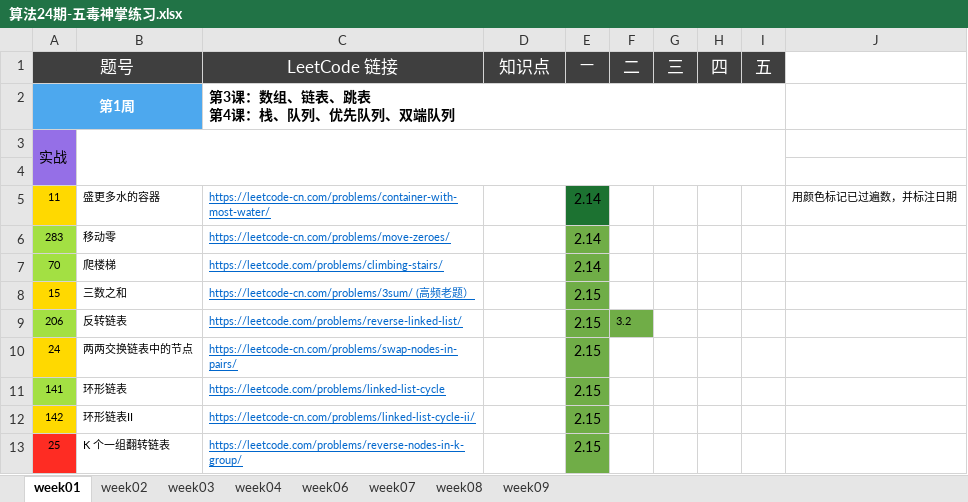
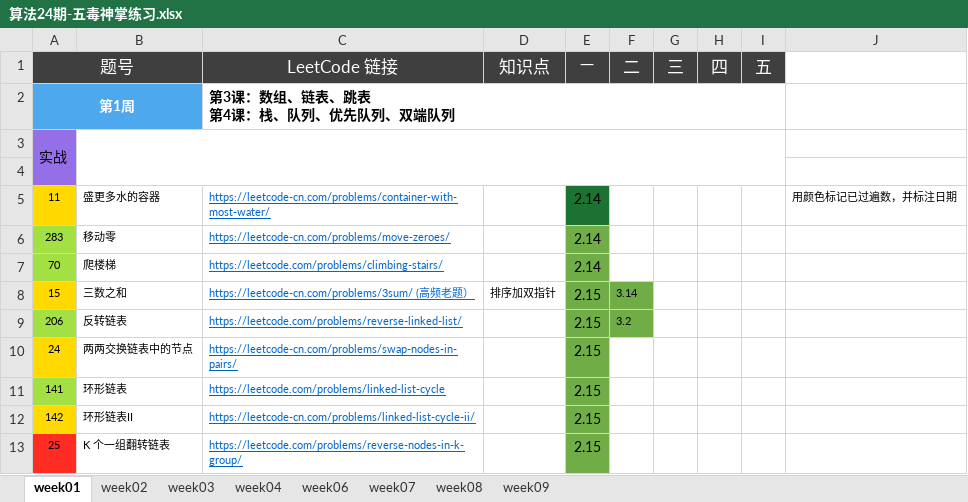
Before and after one commit to Quan-heng/LeetCodeTraining, an Excel workbook: 算法24期-五毒神掌练习.xlsx, sheet week01, drawn as a sheet; only a part is shown; values as stored, in another font and other column widths than the file's, no borders; charts and pictures not drawn; the diff names each change by its address in the sheet, - before the commit and + after, or states it on an @@ line.

```diff
--- a/算法24期-五毒神掌练习.xlsx (sheet week01)
+++ b/算法24期-五毒神掌练习.xlsx (sheet week01)
-D8 (知识点): (empty)
+D8 (知识点): 排序加双指针
-F8 (二): (empty)
+F8 (二): 3.14
-F8 fill: none
+F8 fill: #70AD47
```
Also changed, not shown: sheet week04, sheet week03, charts or pictures, 3 other files.
